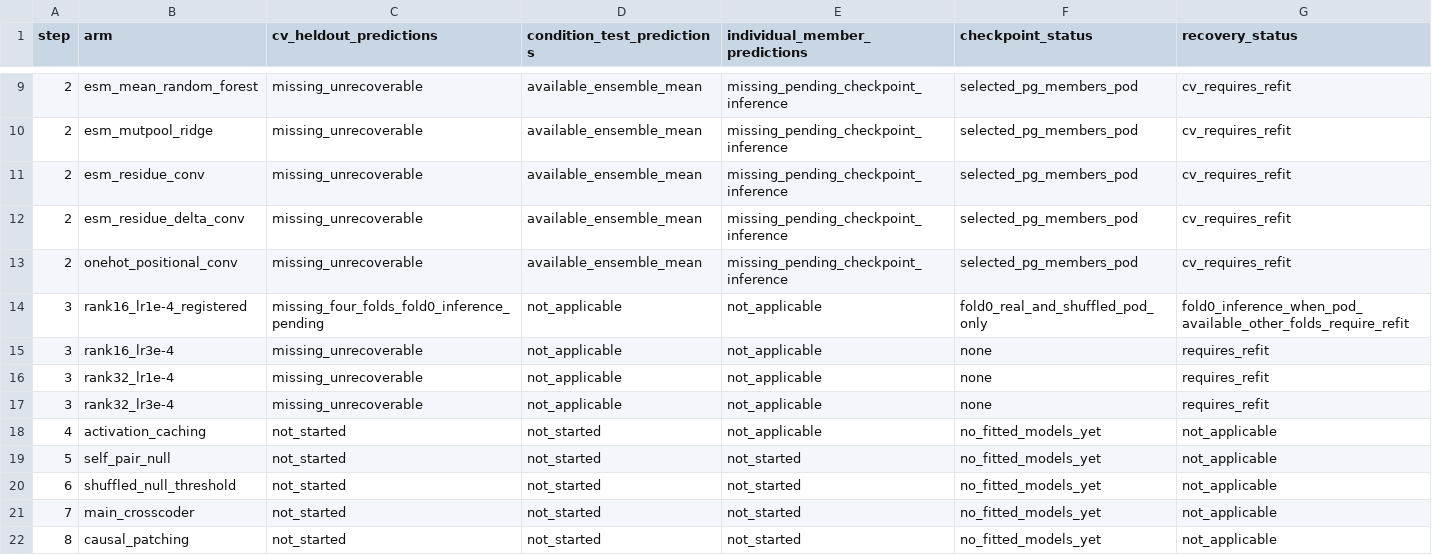
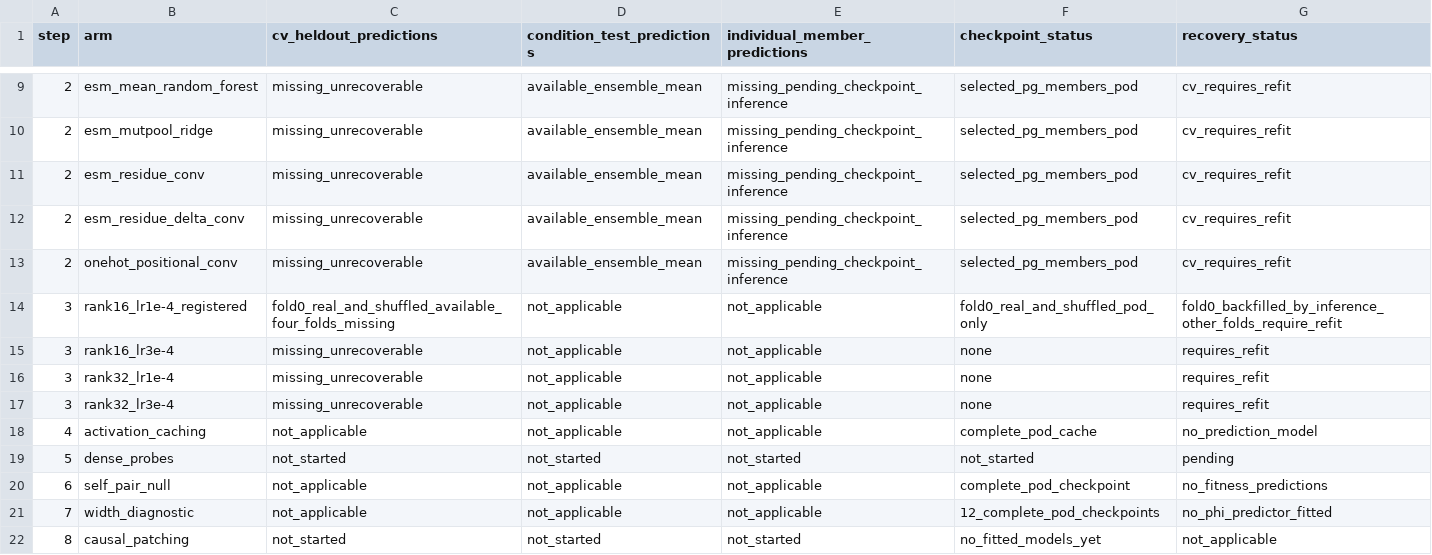
Before and after one commit to Song-Cao/Interpretable_PLM, a CSV file: Reports/step3/prediction_persistence_audit.csv, drawn as a sheet; only a part is shown, gaps mark what is left out.

Commit message:
Conclude IRED width diagnostic

```diff
--- a/Reports/step3/prediction_persistence_audit.csv
+++ b/Reports/step3/prediction_persistence_audit.csv
@@ -13,3 +13,3 @@ step,arm,cv_heldout_predictions,condition_test_predictions,individual_member_pre
 2,onehot_positional_conv,missing_unrecoverable,available_ensemble_mean,missing_pending_checkpoint_inference,selected_pg_members_pod,cv_requires_refit
-3,rank16_lr1e-4_registered,missing_four_folds_fold0_inference_pending,not_applicable,not_applicable,fold0_real_and_shuffled_pod_only,fold0_inference_when_pod_available_other_folds_require_refit
+3,rank16_lr1e-4_registered,fold0_real_and_shuffled_available_four_folds_missing,not_applicable,not_applicable,fold0_real_and_shuffled_pod_only,fold0_backfilled_by_inference_other_folds_require_refit
 3,rank16_lr3e-4,missing_unrecoverable,not_applicable,not_applicable,none,requires_refit
@@ -17,6 +17,6 @@ step,arm,cv_heldout_predictions,condition_test_predictions,individual_member_pre
 3,rank32_lr3e-4,missing_unrecoverable,not_applicable,not_applicable,none,requires_refit
-4,activation_caching,not_started,not_started,not_applicable,no_fitted_models_yet,not_applicable
-5,self_pair_null,not_started,not_started,not_started,no_fitted_models_yet,not_applicable
-6,shuffled_null_threshold,not_started,not_started,not_started,no_fitted_models_yet,not_applicable
-7,main_crosscoder,not_started,not_started,not_started,no_fitted_models_yet,not_applicable
+4,activation_caching,not_applicable,not_applicable,not_applicable,complete_pod_cache,no_prediction_model
+5,dense_probes,not_started,not_started,not_started,not_started,pending
+6,self_pair_null,not_applicable,not_applicable,not_applicable,complete_pod_checkpoint,no_fitness_predictions
+7,width_diagnostic,not_applicable,not_applicable,not_applicable,12_complete_pod_checkpoints,no_phi_predictor_fitted
 8,causal_patching,not_started,not_started,not_started,no_fitted_models_yet,not_applicable
```
Also changed, not shown: 8 other files.
